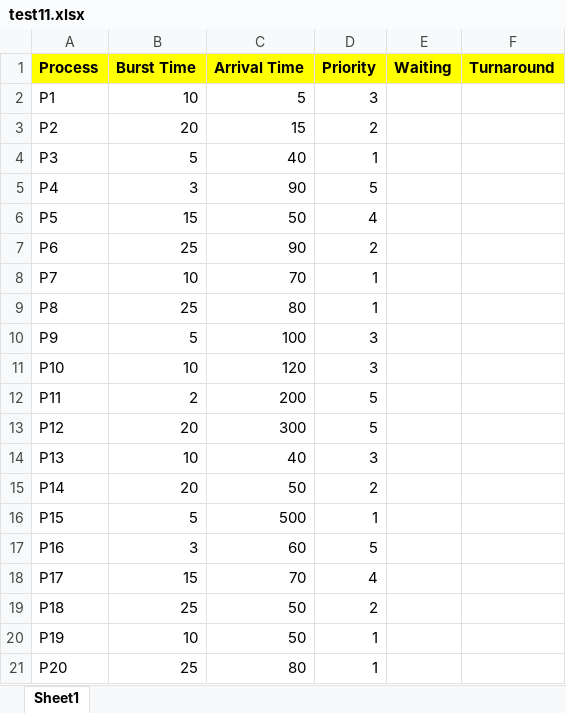
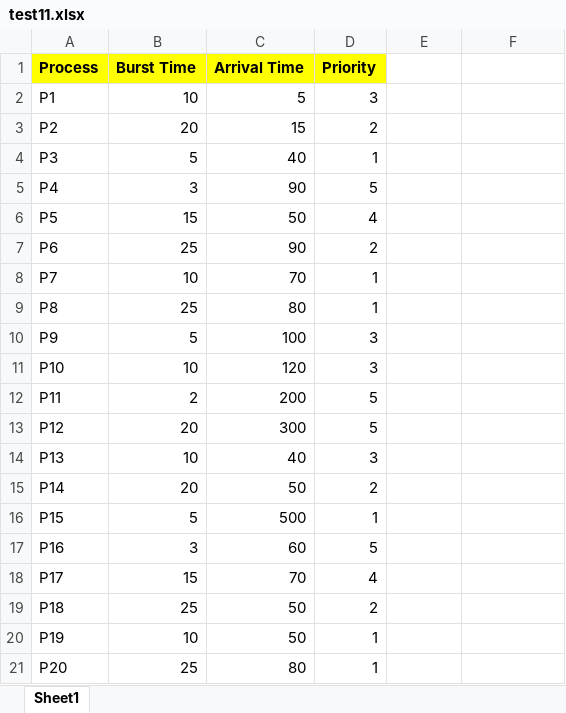
Before and after one commit to Thapakornd/Non_preemtive_priority, an Excel workbook: test11.xlsx, sheet Sheet1, drawn as a sheet; values as stored, in another font and other column widths than the file's, no borders; the diff names each change by its address in the sheet, - before the commit and + after, or states it on an @@ line.

```diff
--- a/test11.xlsx (sheet Sheet1)
+++ b/test11.xlsx (sheet Sheet1)
-E1: Waiting
+E1: (empty)
-E1:F1 fill: #FFFF00
+E1:F1 fill: none
-F1: Turnaround
+F1: (empty)
```
Also changed, not shown: 1 other file.
